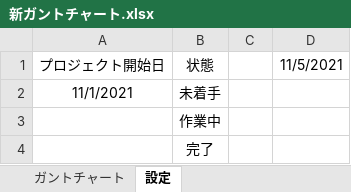
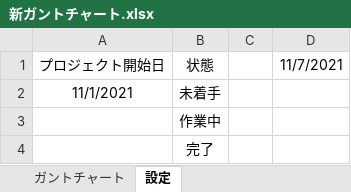
Before and after one commit to chinpanGX/DirectX11_PanzerActionGame, an Excel workbook: 新ガントチャート.xlsx, sheet 設定, drawn as a sheet; values as stored, in another font and other column widths than the file's, no borders; the diff names each change by its address in the sheet, - before the commit and + after, or states it on an @@ line.

```diff
--- a/新ガントチャート.xlsx (sheet 設定)
+++ b/新ガントチャート.xlsx (sheet 設定)
-D1: 11/5/2021
+D1: 11/7/2021
```
Also changed, not shown: sheet ガントチャート, 11 other files.
